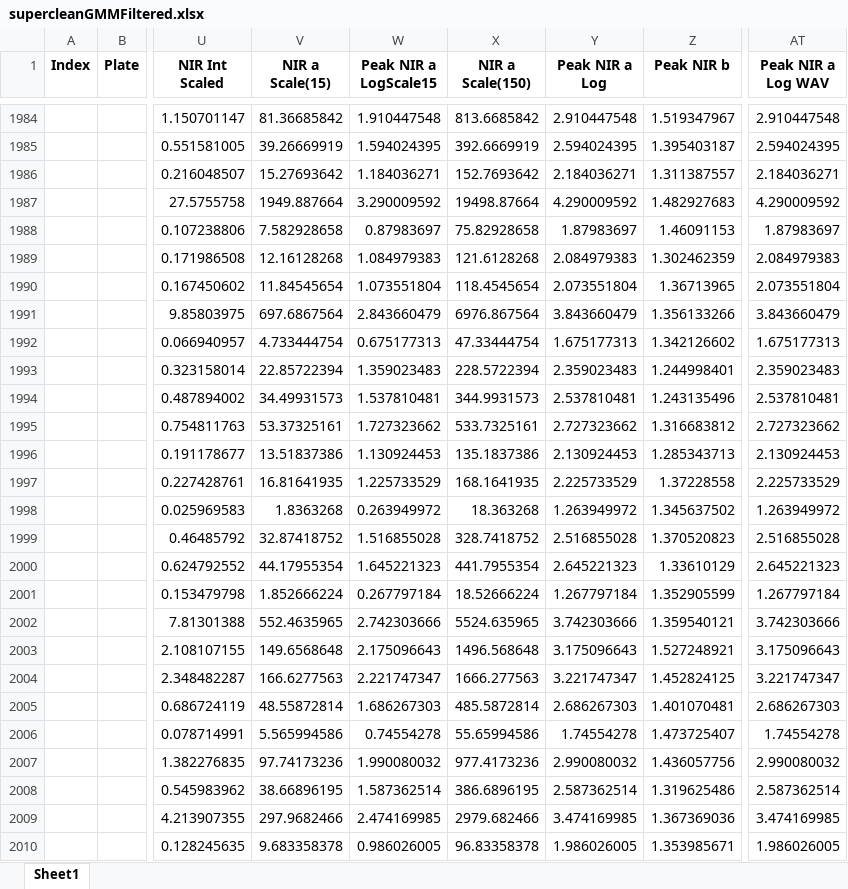
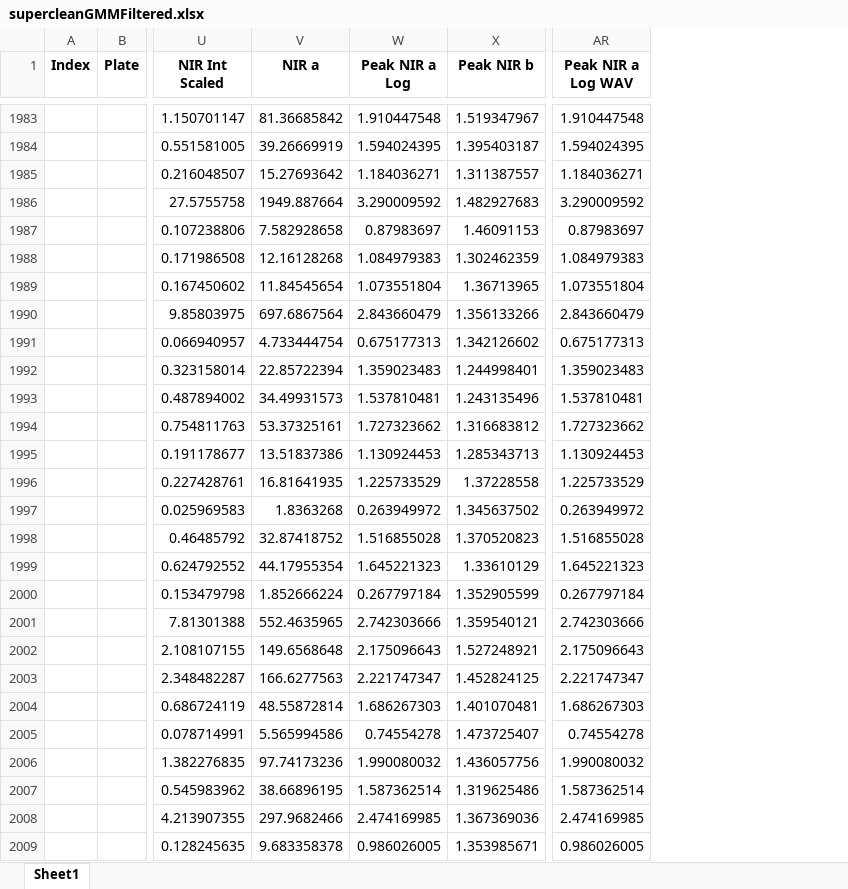
Before and after one commit to Esadeghii/Gaussian-Mixture-Model, an Excel workbook: data-and-cleaning/supercleanGMMFiltered.xlsx, sheet Sheet1, drawn as a sheet; only a part is shown, gaps mark what is left out; values as stored, in another font and other column widths than the file's, no borders; removed rows and columns are numbered as before the commit, all else as after; the diff covers the shown part only; the diff names each change by its address in the sheet, - before the commit and + after, or states it on an @@ line.

```diff
--- a/data-and-cleaning/supercleanGMMFiltered.xlsx (sheet Sheet1)
+++ b/data-and-cleaning/supercleanGMMFiltered.xlsx (sheet Sheet1)
-column X (NIR a Scale(150)), rows 1984-2010: 813.6685842 | 392.6669919 | 152.7693642 | 19498.87664 | 75.82928658 | 121.6128268 | 118.4545654 | 6976.867564 | 47.33444754 | 228.5722394 | 344.9931573 | 533.7325161 | 135.1837386 | 168.1641935 | 18.363268 | 328.7418752 | 441.7955354 | 18.52666224 | 5524.635965 | 1496.568648 | 1666.277563 | 485.5872814 | 55.65994586 | 977.4173236 | 386.6896195 | 2979.682466 | 96.83358378
-column Y (Peak NIR a Log), rows 1984-2010: 2.910447548 | 2.594024395 | 2.184036271 | 4.290009592 | 1.87983697 | 2.084979383 | 2.073551804 | 3.843660479 | 1.675177313 | 2.359023483 | 2.537810481 | 2.727323662 | 2.130924453 | 2.225733529 | 1.263949972 | 2.516855028 | 2.645221323 | 1.267797184 | 3.742303666 | 3.175096643 | 3.221747347 | 2.686267303 | 1.74554278 | 2.990080032 | 2.587362514 | 3.474169985 | 1.986026005
-V1: NIR a Scale(15)
+V1: NIR a
-W1: Peak NIR a LogScale15
+W1: Peak NIR a Log
-AR1983 (Peak NIR a Log WAV): 2.910447548
+AR1983 (Peak NIR a Log WAV): 1.910447548
-AR1984 (Peak NIR a Log WAV): 2.594024395
+AR1984 (Peak NIR a Log WAV): 1.594024395
-AR1985 (Peak NIR a Log WAV): 2.184036271
+AR1985 (Peak NIR a Log WAV): 1.184036271
-AR1986 (Peak NIR a Log WAV): 4.290009592
+AR1986 (Peak NIR a Log WAV): 3.290009592
-AR1987 (Peak NIR a Log WAV): 1.87983697
+AR1987 (Peak NIR a Log WAV): 0.87983697
-AR1988 (Peak NIR a Log WAV): 2.084979383
+AR1988 (Peak NIR a Log WAV): 1.084979383
-AR1989 (Peak NIR a Log WAV): 2.073551804
+AR1989 (Peak NIR a Log WAV): 1.073551804
-AR1990 (Peak NIR a Log WAV): 3.843660479
+AR1990 (Peak NIR a Log WAV): 2.843660479
-AR1991 (Peak NIR a Log WAV): 1.675177313
+AR1991 (Peak NIR a Log WAV): 0.675177313
-AR1992 (Peak NIR a Log WAV): 2.359023483
+AR1992 (Peak NIR a Log WAV): 1.359023483
-AR1993 (Peak NIR a Log WAV): 2.537810481
+AR1993 (Peak NIR a Log WAV): 1.537810481
-AR1994 (Peak NIR a Log WAV): 2.727323662
+AR1994 (Peak NIR a Log WAV): 1.727323662
-AR1995 (Peak NIR a Log WAV): 2.130924453
+AR1995 (Peak NIR a Log WAV): 1.130924453
-AR1996 (Peak NIR a Log WAV): 2.225733529
+AR1996 (Peak NIR a Log WAV): 1.225733529
-AR1997 (Peak NIR a Log WAV): 1.263949972
+AR1997 (Peak NIR a Log WAV): 0.263949972
-AR1998 (Peak NIR a Log WAV): 2.516855028
+AR1998 (Peak NIR a Log WAV): 1.516855028
-AR1999 (Peak NIR a Log WAV): 2.645221323
+AR1999 (Peak NIR a Log WAV): 1.645221323
-AR2000 (Peak NIR a Log WAV): 1.267797184
+AR2000 (Peak NIR a Log WAV): 0.267797184
-AR2001 (Peak NIR a Log WAV): 3.742303666
+AR2001 (Peak NIR a Log WAV): 2.742303666
-AR2002 (Peak NIR a Log WAV): 3.175096643
+AR2002 (Peak NIR a Log WAV): 2.175096643
-AR2003 (Peak NIR a Log WAV): 3.221747347
+AR2003 (Peak NIR a Log WAV): 2.221747347
-AR2004 (Peak NIR a Log WAV): 2.686267303
+AR2004 (Peak NIR a Log WAV): 1.686267303
-AR2005 (Peak NIR a Log WAV): 1.74554278
+AR2005 (Peak NIR a Log WAV): 0.74554278
-AR2006 (Peak NIR a Log WAV): 2.990080032
+AR2006 (Peak NIR a Log WAV): 1.990080032
-AR2007 (Peak NIR a Log WAV): 2.587362514
+AR2007 (Peak NIR a Log WAV): 1.587362514
-AR2008 (Peak NIR a Log WAV): 3.474169985
+AR2008 (Peak NIR a Log WAV): 2.474169985
-AR2009 (Peak NIR a Log WAV): 1.986026005
+AR2009 (Peak NIR a Log WAV): 0.986026005
```
Also changed, not shown: 1 removed row and 380 edited cells elsewhere in this sheet, 37 other files.
